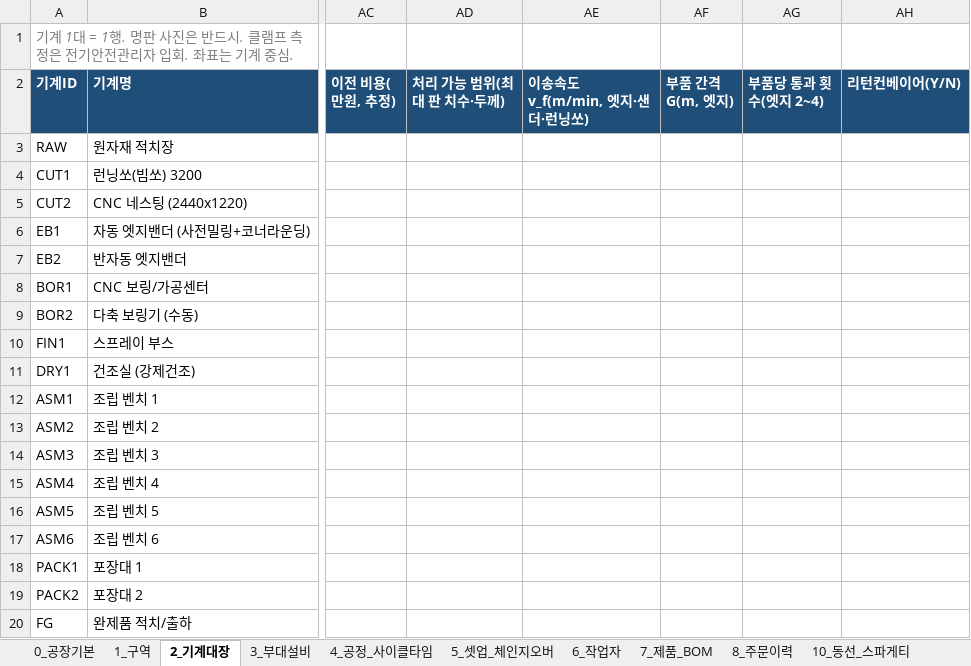
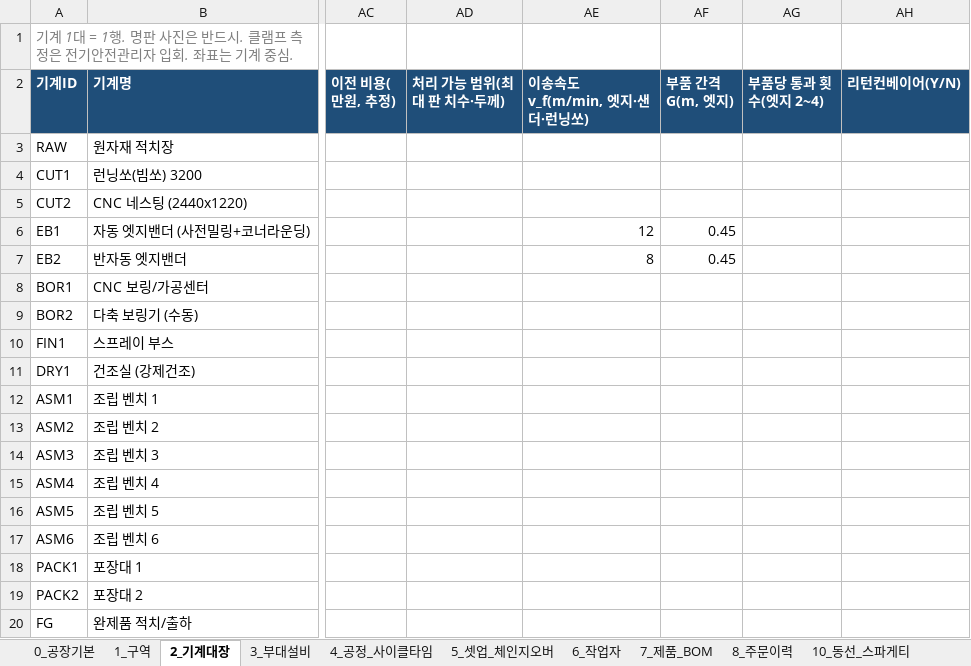
Before and after one commit to nottalggak/claude_mem, an Excel workbook: factory-twin/data/sample_filled_template.xlsx, sheet 2_기계대장, drawn as a sheet; only a part is shown, gaps mark what is left out; values as stored, in another font and other column widths than the file's, no borders; the diff names each change by its address in the sheet, - before the commit and + after, or states it on an @@ line.

```diff
--- a/factory-twin/data/sample_filled_template.xlsx (sheet 2_기계대장)
+++ b/factory-twin/data/sample_filled_template.xlsx (sheet 2_기계대장)
-AE6 (이송속도 v_f(m/min, 엣지·샌더·런닝쏘)): (empty)
+AE6 (이송속도 v_f(m/min, 엣지·샌더·런닝쏘)): 12
-AF6:AF7 (부품 간격 G(m, 엣지)): (empty)
+AF6:AF7 (부품 간격 G(m, 엣지)): 0.45
-AE7 (이송속도 v_f(m/min, 엣지·샌더·런닝쏘)): (empty)
+AE7 (이송속도 v_f(m/min, 엣지·샌더·런닝쏘)): 8
```
Also changed, not shown: sheet 4_공정_사이클타임, sheet 8_주문이력, sheet 18_검증지표, sheet 23_운반_출하대장, factory-twin/capture/templates/현장수집_템플릿.xlsx, 20 other files.
